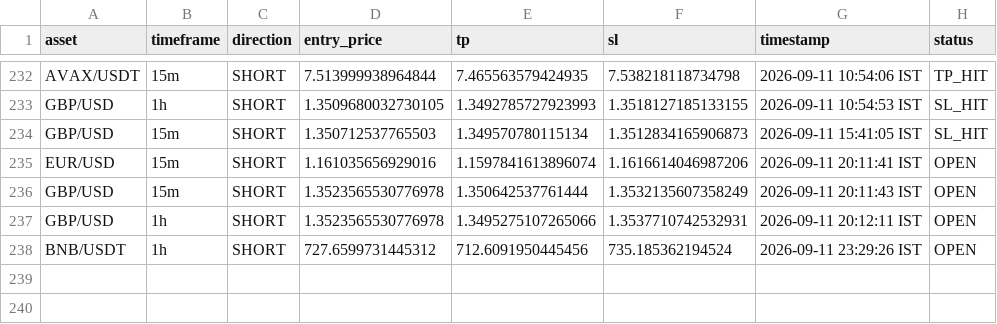
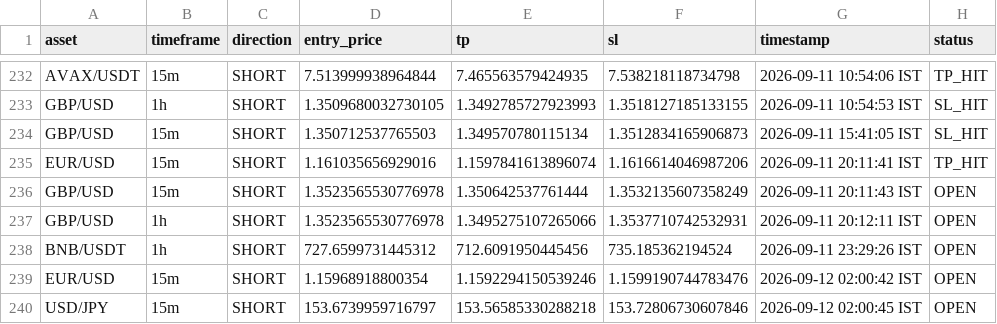
Before and after one commit to deepak3039/ai-trading-scanner, a CSV file: trade_log.csv, drawn as a sheet; only a part is shown, gaps mark what is left out.

```diff
--- a/trade_log.csv
+++ b/trade_log.csv
@@ -234,3 +234,3 @@ GBP/USD,1h,SHORT,1.3509680032730105,1.3492785727923993,1.3518127185133155,2026-0
 GBP/USD,15m,SHORT,1.350712537765503,1.349570780115134,1.3512834165906873,2026-09-11 15:41:05 IST,SL_HIT
-EUR/USD,15m,SHORT,1.161035656929016,1.1597841613896074,1.1616614046987206,2026-09-11 20:11:41 IST,OPEN
+EUR/USD,15m,SHORT,1.161035656929016,1.1597841613896074,1.1616614046987206,2026-09-11 20:11:41 IST,TP_HIT
 GBP/USD,15m,SHORT,1.3523565530776978,1.350642537761444,1.3532135607358249,2026-09-11 20:11:43 IST,OPEN
@@ -238 +238,3 @@ GBP/USD,1h,SHORT,1.3523565530776978,1.3495275107265066,1.3537710742532931,2026-0
 BNB/USDT,1h,SHORT,727.6599731445312,712.6091950445456,735.185362194524,2026-09-11 23:29:26 IST,OPEN
+EUR/USD,15m,SHORT,1.15968918800354,1.1592294150539246,1.1599190744783476,2026-09-12 02:00:42 IST,OPEN
+USD/JPY,15m,SHORT,153.6739959716797,153.56585330288218,153.72806730607846,2026-09-12 02:00:45 IST,OPEN
```
